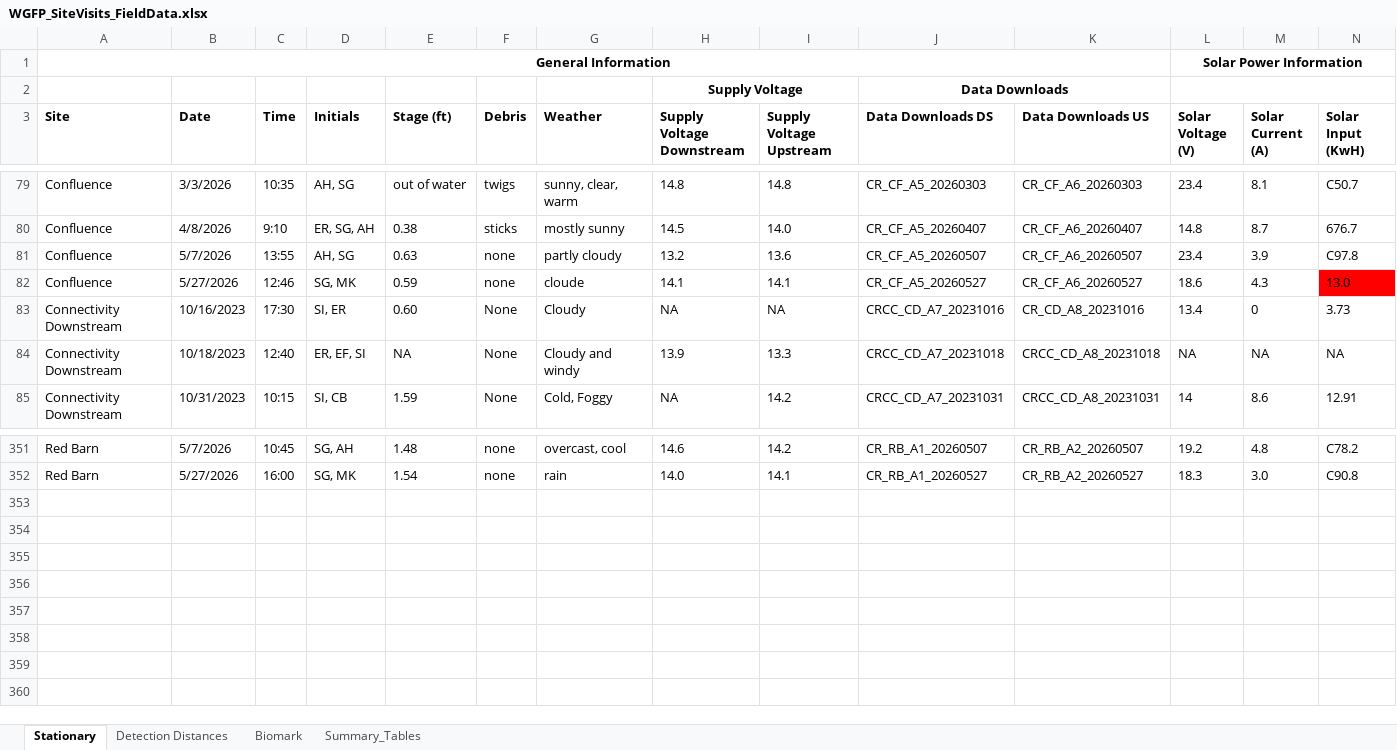
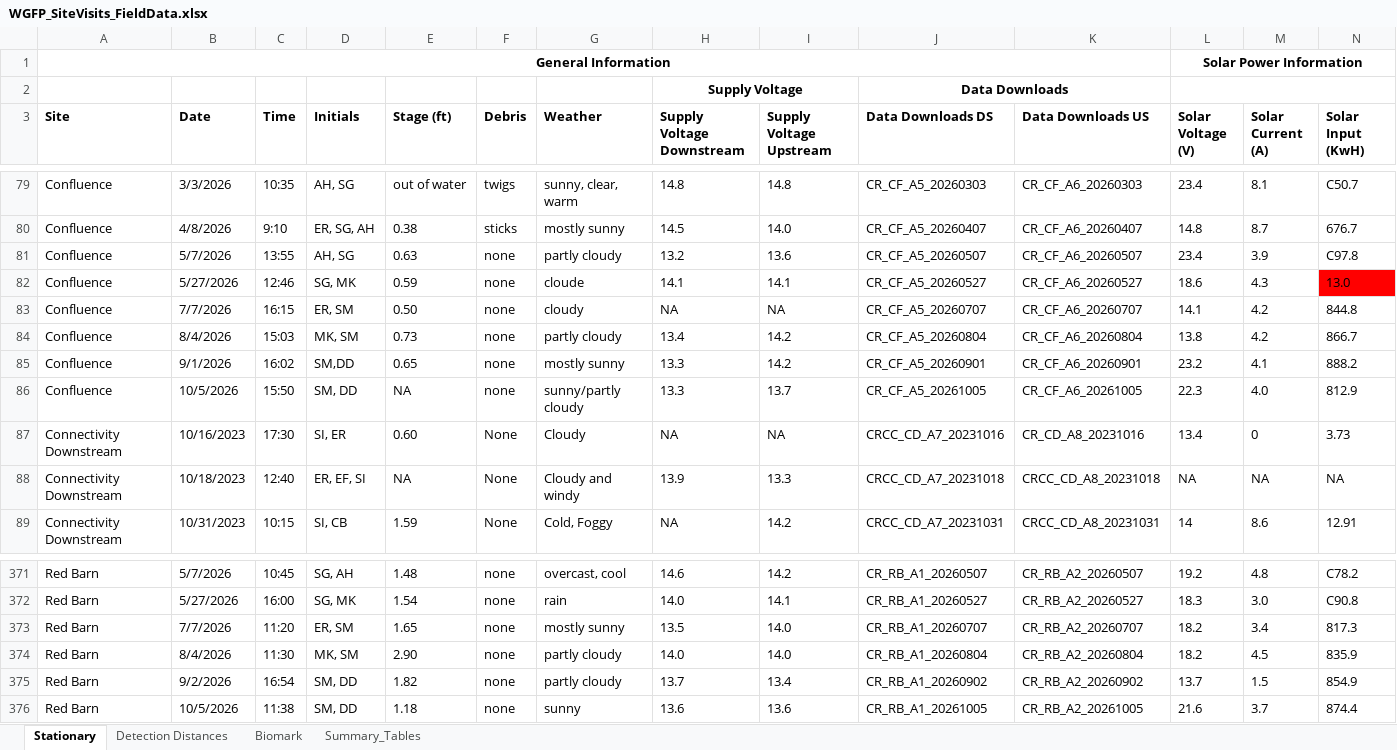
Before and after one commit to sfigraf/WGFP_dataclean_vis2.0, an Excel workbook: data/WGFP_SiteVisits_FieldData.xlsx, sheet Stationary, drawn as a sheet; only a part is shown, gaps mark what is left out; values as stored, in another font and other column widths than the file's, no borders; rows hold the shown columns only; the diff covers the shown part only; the diff names each change by its address in the sheet, - before the commit and + after, or states it on an @@ line.

```diff
--- a/data/WGFP_SiteVisits_FieldData.xlsx (sheet Stationary)
+++ b/data/WGFP_SiteVisits_FieldData.xlsx (sheet Stationary)
+row 83: Confluence | 7/7/2026 | 16:15 | ER, SM | 0.50 | none | cloudy | NA | NA | CR_CF_A5_20260707 | CR_CF_A6_20260707 | 14.1 | 4.2 | 844.8
+row 84: Confluence | 8/4/2026 | 15:03 | MK, SM | 0.73 | none | partly cloudy | 13.4 | 14.2 | CR_CF_A5_20260804 | CR_CF_A6_20260804 | 13.8 | 4.2 | 866.7
+row 85: Confluence | 9/1/2026 | 16:02 | SM,DD | 0.65 | none | mostly sunny | 13.3 | 14.2 | CR_CF_A5_20260901 | CR_CF_A6_20260901 | 23.2 | 4.1 | 888.2
+row 86: Confluence | 10/5/2026 | 15:50 | SM, DD | NA | none | sunny/partly cloudy | 13.3 | 13.7 | CR_CF_A5_20261005 | CR_CF_A6_20261005 | 22.3 | 4.0 | 812.9
+row 373: Red Barn | 7/7/2026 | 11:20 | ER, SM | 1.65 | none | mostly sunny | 13.5 | 14.0 | CR_RB_A1_20260707 | CR_RB_A2_20260707 | 18.2 | 3.4 | 817.3
+row 374: Red Barn | 8/4/2026 | 11:30 | MK, SM | 2.90 | none | partly cloudy | 14.0 | 14.0 | CR_RB_A1_20260804 | CR_RB_A2_20260804 | 18.2 | 4.5 | 835.9
+row 375: Red Barn | 9/2/2026 | 16:54 | SM, DD | 1.82 | none | partly cloudy | 13.7 | 13.4 | CR_RB_A1_20260902 | CR_RB_A2_20260902 | 13.7 | 1.5 | 854.9
+row 376: Red Barn | 10/5/2026 | 11:38 | SM, DD | 1.18 | none | sunny | 13.6 | 13.6 | CR_RB_A1_20261005 | CR_RB_A2_20261005 | 21.6 | 3.7 | 874.4
```
Also changed, not shown: 16 added rows elsewhere in this sheet, sheet Biomark, 1 other file.
